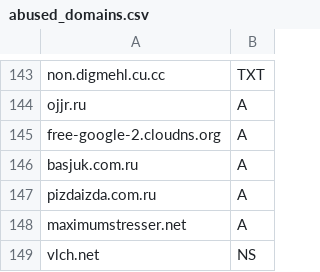
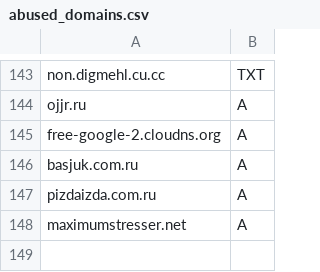
Before and after one commit to smurfmonitor/dns-iptables-rules, a CSV file: abused_domains.csv, drawn as a sheet; only a part is shown, gaps mark what is left out; the diff names each change by its address in the sheet, - before the commit and + after, or states it on an @@ line.

```diff
--- a/abused_domains.csv
+++ b/abused_domains.csv
-row 149: vlch.net | NS
```
Also changed, not shown: 2 other files.
